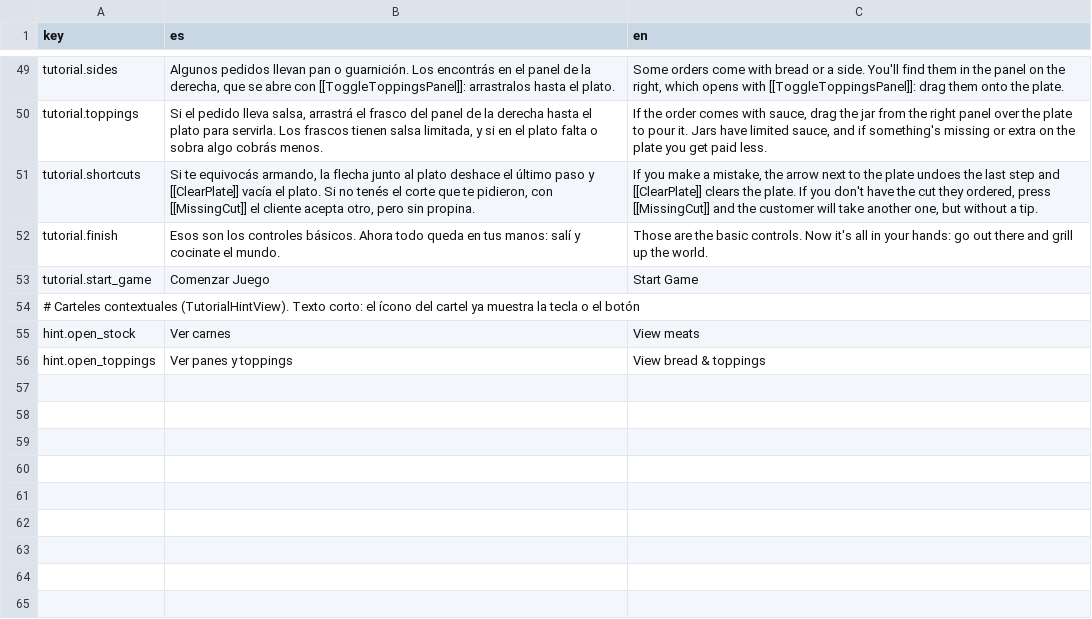
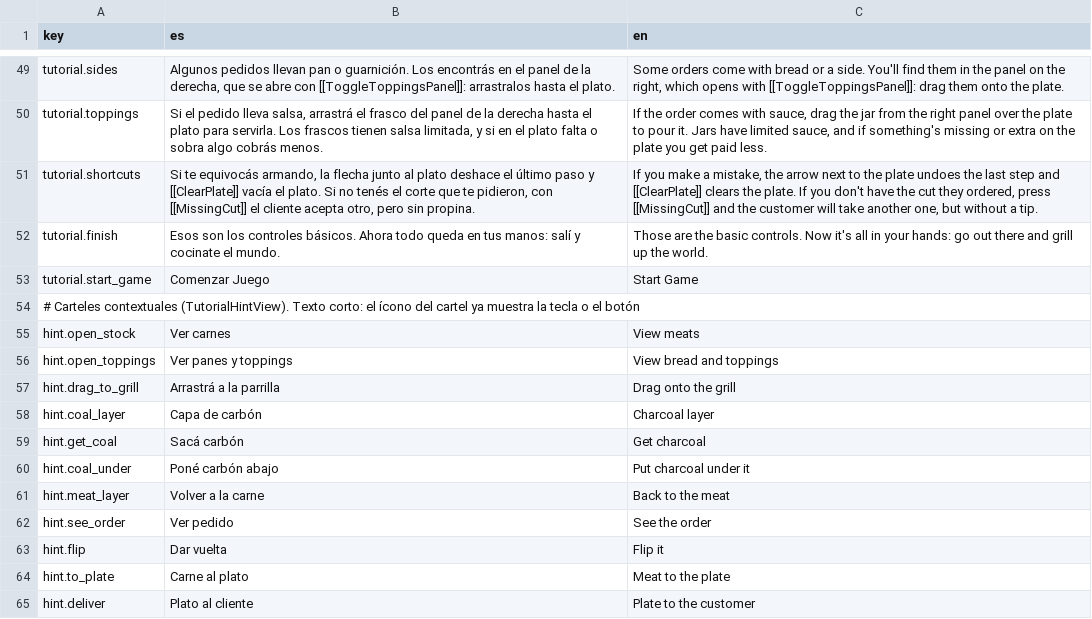
Before and after one commit to SimM20/Project_Parripollo, a CSV file: Assets/Resources/Localization/Tutorial.csv, drawn as a sheet; only a part is shown, gaps mark what is left out.

```diff
--- a/Assets/Resources/Localization/Tutorial.csv
+++ b/Assets/Resources/Localization/Tutorial.csv
@@ -55,2 +55,11 @@ tutorial.start_game,Comenzar Juego,Start Game
 hint.open_stock,Ver carnes,View meats
-hint.open_toppings,Ver panes y toppings,View bread & toppings
+hint.open_toppings,Ver panes y toppings,View bread and toppings
+hint.drag_to_grill,Arrastrá a la parrilla,Drag onto the grill
+hint.coal_layer,Capa de carbón,Charcoal layer
+hint.get_coal,Sacá carbón,Get charcoal
+hint.coal_under,Poné carbón abajo,Put charcoal under it
+hint.meat_layer,Volver a la carne,Back to the meat
+hint.see_order,Ver pedido,See the order
+hint.flip,Dar vuelta,Flip it
+hint.to_plate,Carne al plato,Meat to the plate
+hint.deliver,Plato al cliente,Plate to the customer
```
Also changed, not shown: 43 other files.
